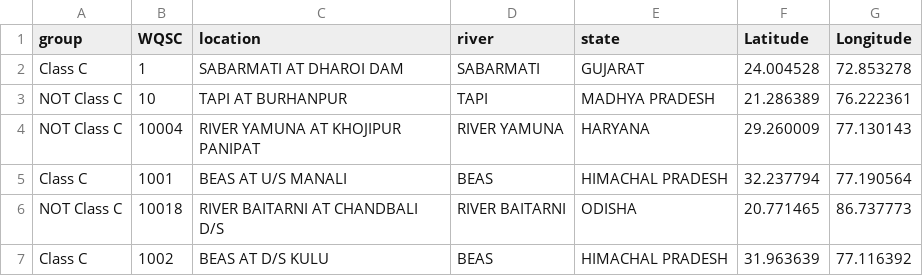
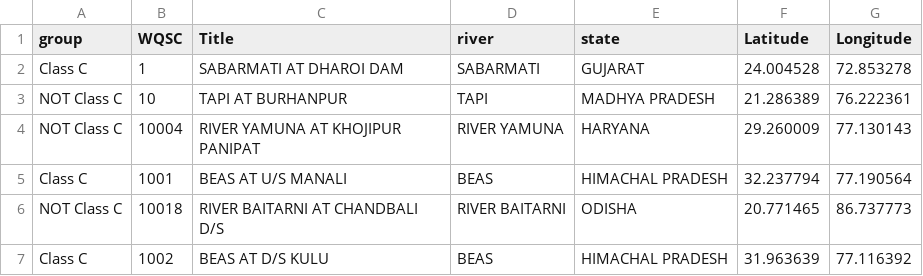
Before and after one commit to nileena-s/nileena-s.github.com, a CSV file: river-classC-28Feb.csv, drawn as a sheet; only a part is shown.

Commit message:
Update river-classC-28Feb.csv

```diff
--- a/river-classC-28Feb.csv
+++ b/river-classC-28Feb.csv
@@ -1,2 +1,2 @@
-group,WQSC,location,river,state,Latitude,Longitude
+group,WQSC,Title,river,state,Latitude,Longitude
 "Class C",1,"SABARMATI AT DHAROI DAM",SABARMATI,GUJARAT,"24.004528","72.853278"
```
